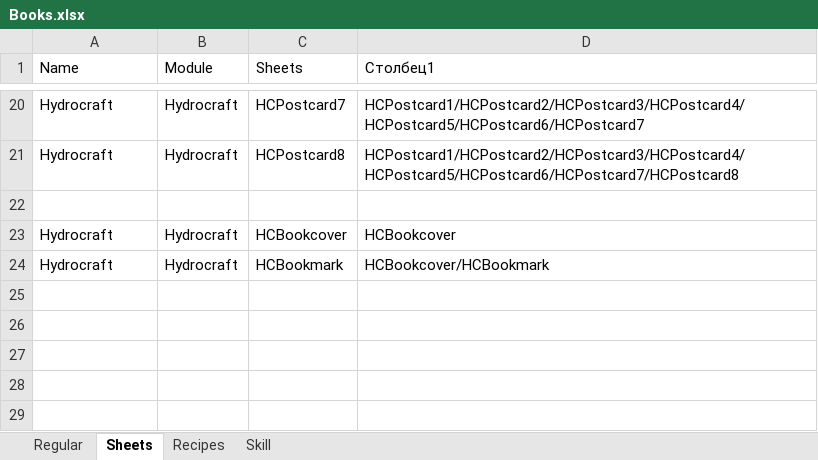
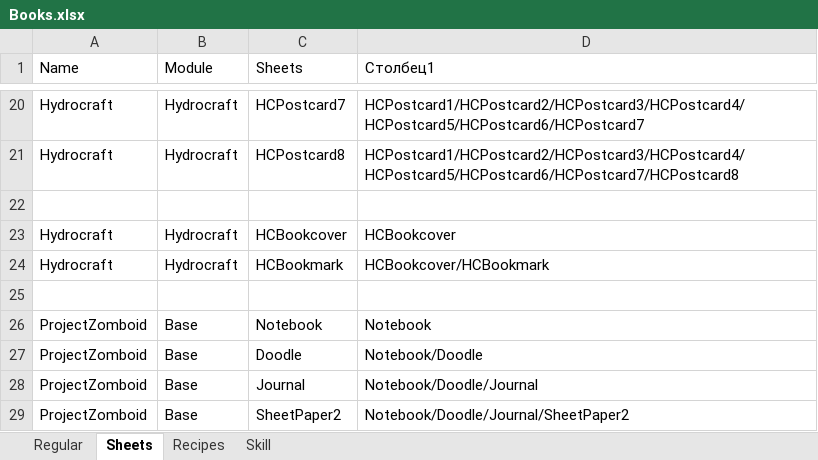
Before and after one commit to VPanasenko/project-zomboid-trading-technology, an Excel workbook: Books.xlsx, sheet Sheets, drawn as a sheet; only a part is shown, gaps mark what is left out; values as stored, in another font and other column widths than the file's, no borders; table styles not drawn; the diff names each change by its address in the sheet, - before the commit and + after, or states it on an @@ line.

```diff
--- a/Books.xlsx (sheet Sheets)
+++ b/Books.xlsx (sheet Sheets)
+row 25: (empty)
+row 26: ProjectZomboid | Base | Notebook | Notebook
+row 27: ProjectZomboid | Base | Doodle | Notebook/Doodle
+row 28: ProjectZomboid | Base | Journal | Notebook/Doodle/Journal
+row 29: ProjectZomboid | Base | SheetPaper2 | Notebook/Doodle/Journal/SheetPaper2
```
Also changed, not shown: sheet Skill, sheet Recipes, sheet Regular, 4 other files.
